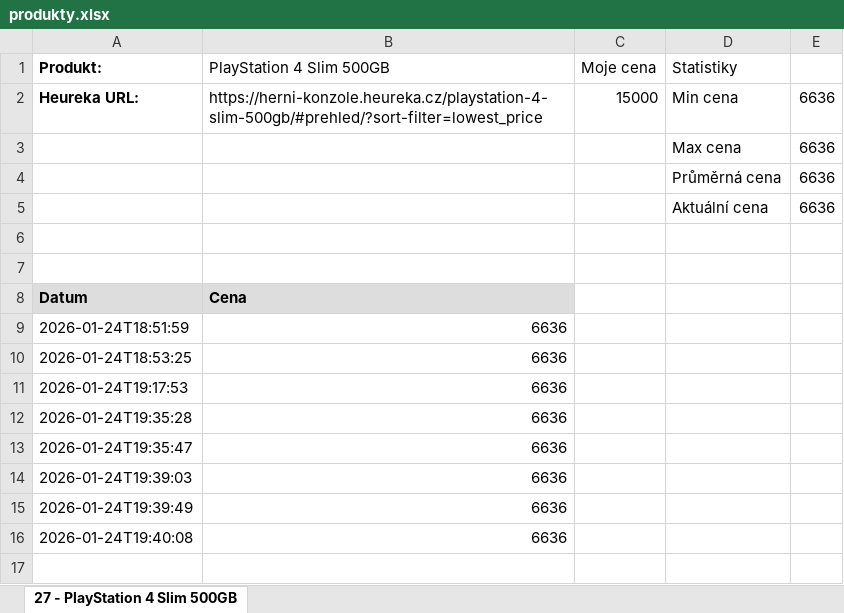
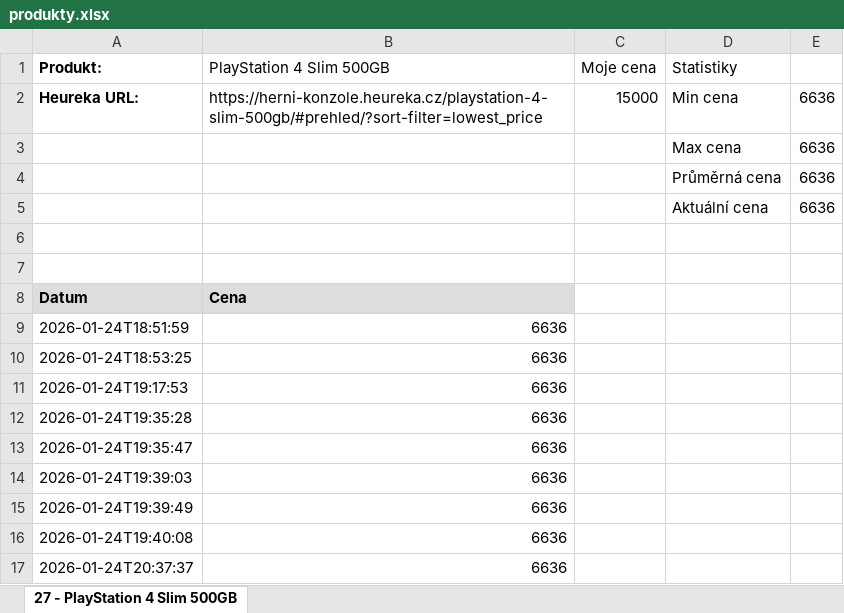
Before and after one commit to Bowsapy/PriceWatcher, an Excel workbook: produkty.xlsx, sheet 27 - PlayStation 4 Slim 500GB, drawn as a sheet; values as stored, in another font and other column widths than the file's, no borders; charts and pictures not drawn; the diff names each change by its address in the sheet, - before the commit and + after, or states it on an @@ line.

```diff
--- a/produkty.xlsx (sheet 27 - PlayStation 4 Slim 500GB)
+++ b/produkty.xlsx (sheet 27 - PlayStation 4 Slim 500GB)
+row 17: 2026-01-24T20:37:37 | 6636
```
Also changed, not shown: charts or pictures, 3 other files.
